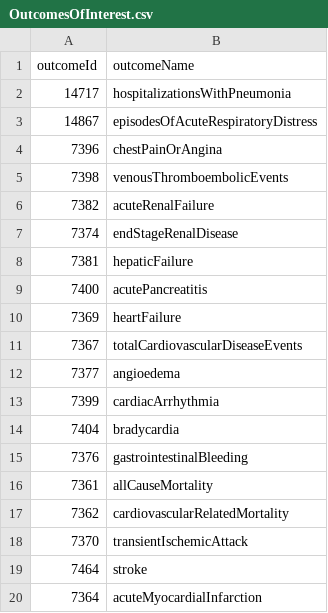
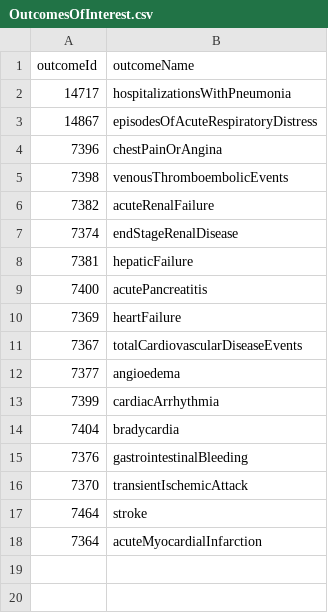
Before and after one commit to ohdsi-studies/Covid19DrugRepurposing, a CSV file: extras/OutcomesOfInterest.csv, drawn as a sheet.

```diff
--- a/extras/OutcomesOfInterest.csv
+++ b/extras/OutcomesOfInterest.csv
@@ -15,4 +15,2 @@ outcomeId,outcomeName
 7376,gastrointestinalBleeding
-7361,allCauseMortality
-7362,cardiovascularRelatedMortality
 7370,transientIschemicAttack
```
Also changed, not shown: inst/settings/CohortsToCreate.csv, inst/settings/CohortsToCreateJnJAtlas.csv, 7 other files.
